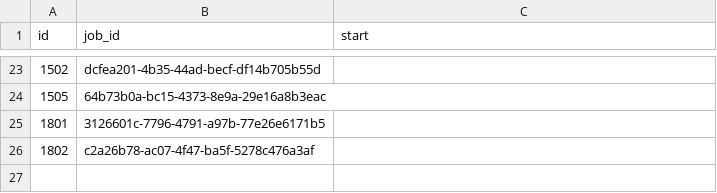
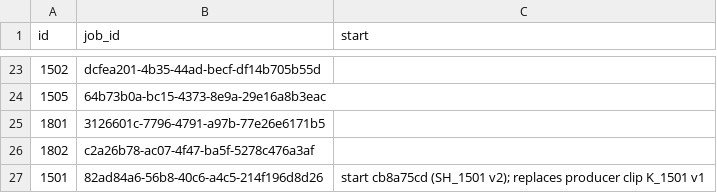
Before and after one commit to Nebrox-klink/OpShot-Studios, a TSV file: YUBA_COUNTY_FIVE/06_AI_VIDEO/higgsfield_clips_v001/jobs.tsv, drawn as a sheet; only a part is shown, gaps mark what is left out.

```diff
--- a/YUBA_COUNTY_FIVE/06_AI_VIDEO/higgsfield_clips_v001/jobs.tsv
+++ b/YUBA_COUNTY_FIVE/06_AI_VIDEO/higgsfield_clips_v001/jobs.tsv
@@ -26 +26,2 @@ id	job_id	start
 1802	c2a26b78-ac07-4f47-ba5f-5278c476a3af
+1501	82ad84a6-56b8-40c6-a4c5-214f196d8d26	start cb8a75cd (SH_1501 v2); replaces producer clip K_1501 v1
```
Also changed, not shown: YUBA_COUNTY_FIVE/02_VISUAL/shot_list_v001/jobs.tsv, 6 other files.
